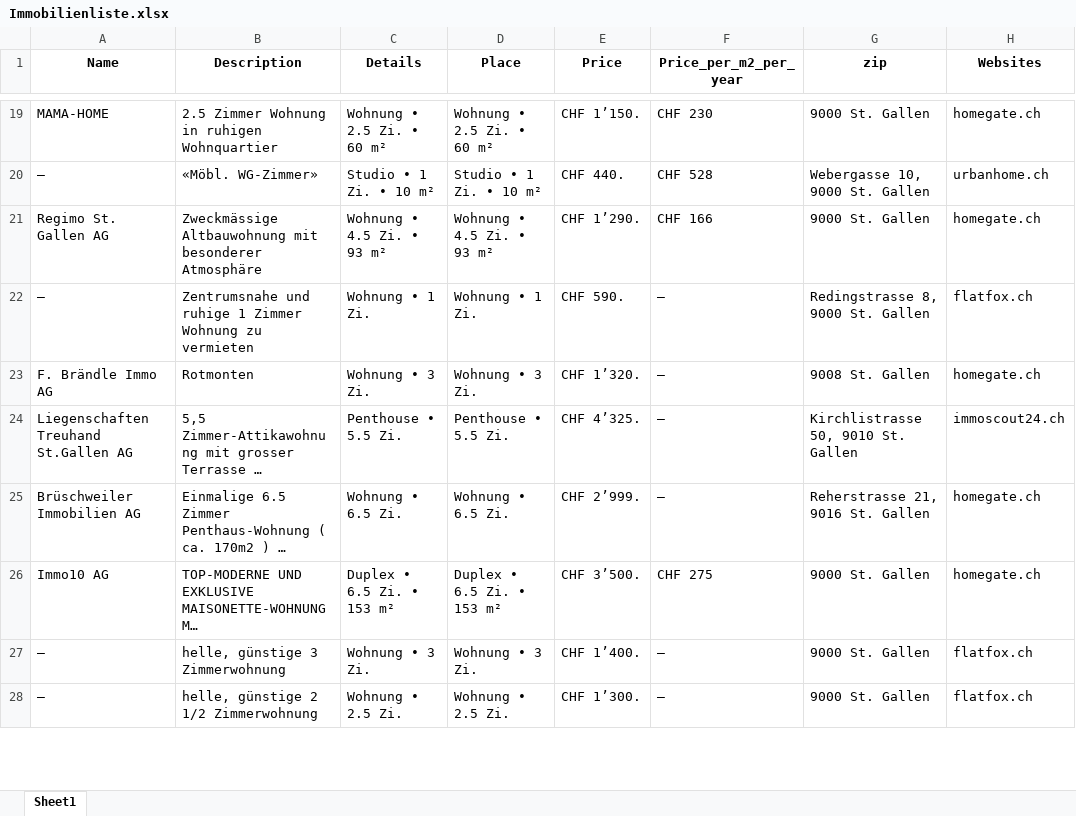
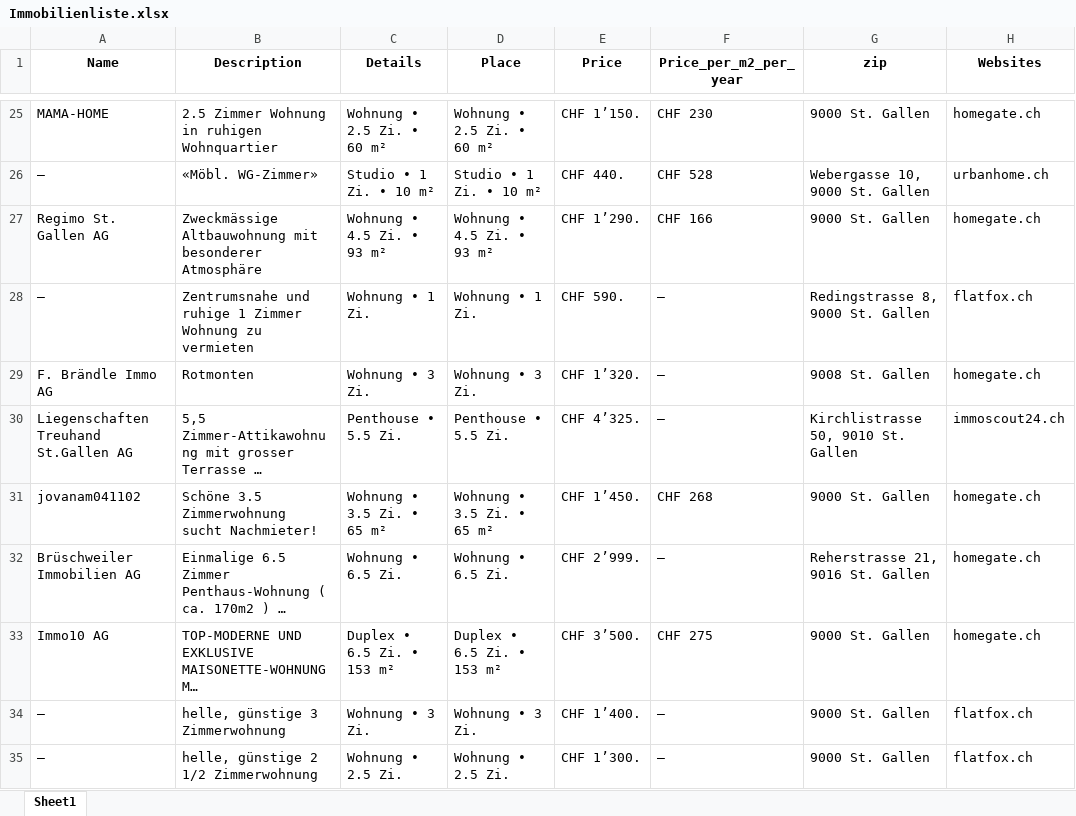
Before and after one commit to lorexzx/CS, an Excel workbook: Immobilienliste.xlsx, sheet Sheet1, drawn as a sheet; only a part is shown, gaps mark what is left out; long unchanged cells end in …; values as stored, in another font and other column widths than the file's, no borders; the diff covers the shown part only; the diff names each change by its address in the sheet, - before the commit and + after, or states it on an @@ line.

```diff
--- a/Immobilienliste.xlsx (sheet Sheet1)
+++ b/Immobilienliste.xlsx (sheet Sheet1)
+row 31: jovanam041102 | Schöne 3.5 Zimmerwohnung sucht Nachmieter! | Wohnung • 3.5 Zi. • 65 m² | Wohnung • 3.5 Zi. • 65 m² | CHF 1’450. | CHF 268 | 9000 St. Gallen | homegate.ch
```
Also changed, not shown: 10 added rows, 11 removed rows and 11 edited cells elsewhere in this sheet.
